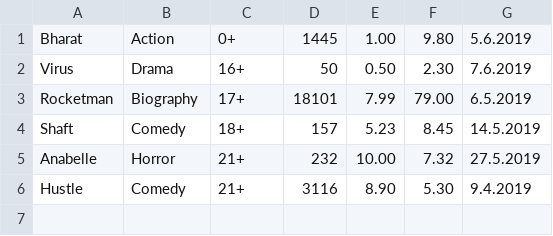
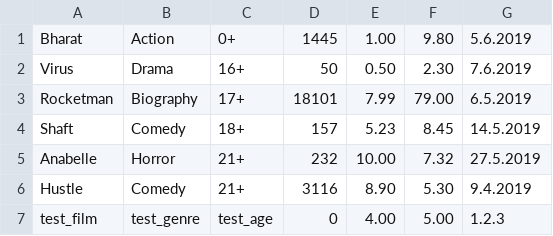
Before and after one commit to emnigma/coursework, a CSV file: database.csv, drawn as a sheet.

```diff
--- a/database.csv
+++ b/database.csv
@@ -6 +6,2 @@ Anabelle;Horror;21+;232;10.00;7.32;27.5.2019;
 Hustle;Comedy;21+;3116;8.90;5.30;9.4.2019;
+test_film;test_genre;test_age;0;4.00;5.00;1.2.3;
```
Also changed, not shown: 2 other files.
